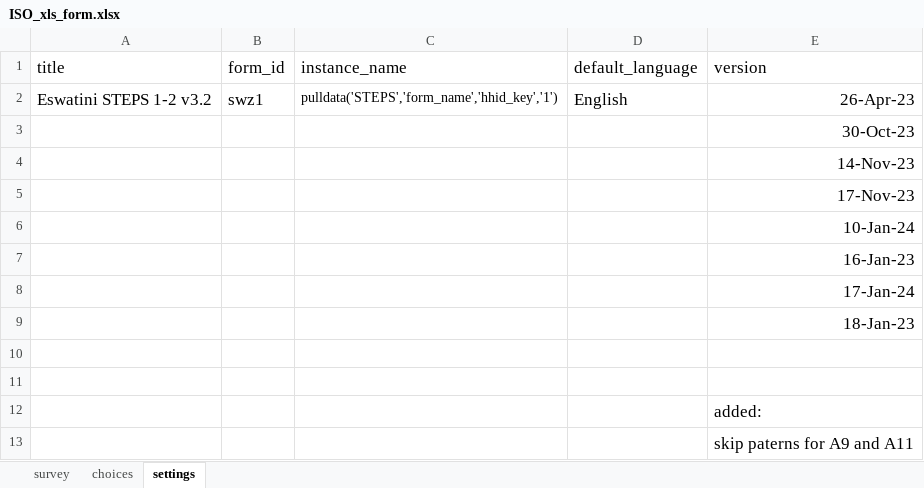
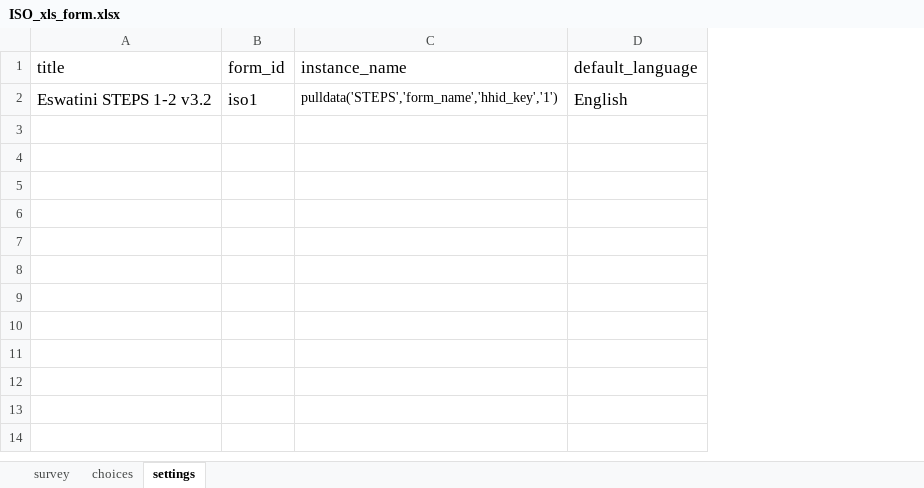
Before and after one commit to WHO-NCDSurveillance/STEPS, an Excel workbook: STEPS_data_analysis/data_input/ISO_xls_form.xlsx, sheet settings, drawn as a sheet; values as stored, in another font and other column widths than the file's, no borders; the diff names each change by its address in the sheet, - before the commit and + after, or states it on an @@ line.

Commit message:
Add files via upload
further anonymized and aligned data and data for comp file; formatting updates to input matrix; simplified xls form (removal of non-standard items)

```diff
--- a/STEPS_data_analysis/data_input/ISO_xls_form.xlsx (sheet settings)
+++ b/STEPS_data_analysis/data_input/ISO_xls_form.xlsx (sheet settings)
-column E (version), row 2: 26-Apr-23
-B2 (form_id): swz1
+B2 (form_id): iso1
-row 3:  |  |  |  | 30-Oct-23
-row 4:  |  |  |  | 14-Nov-23
-row 5:  |  |  |  | 17-Nov-23
-row 6:  |  |  |  | 10-Jan-24
-row 7:  |  |  |  | 16-Jan-23
-row 8:  |  |  |  | 17-Jan-24
-row 9:  |  |  |  | 18-Jan-23
-row 10: (empty)
-row 11: (empty)
-row 12:  |  |  |  | added:
-row 13:  |  |  |  | skip paterns for A9 and A11
```
Also changed, not shown: sheet choices, sheet survey, formulas that keep their value, STEPS_data_analysis/data_input/ISO_input_matrix.xlsx.
